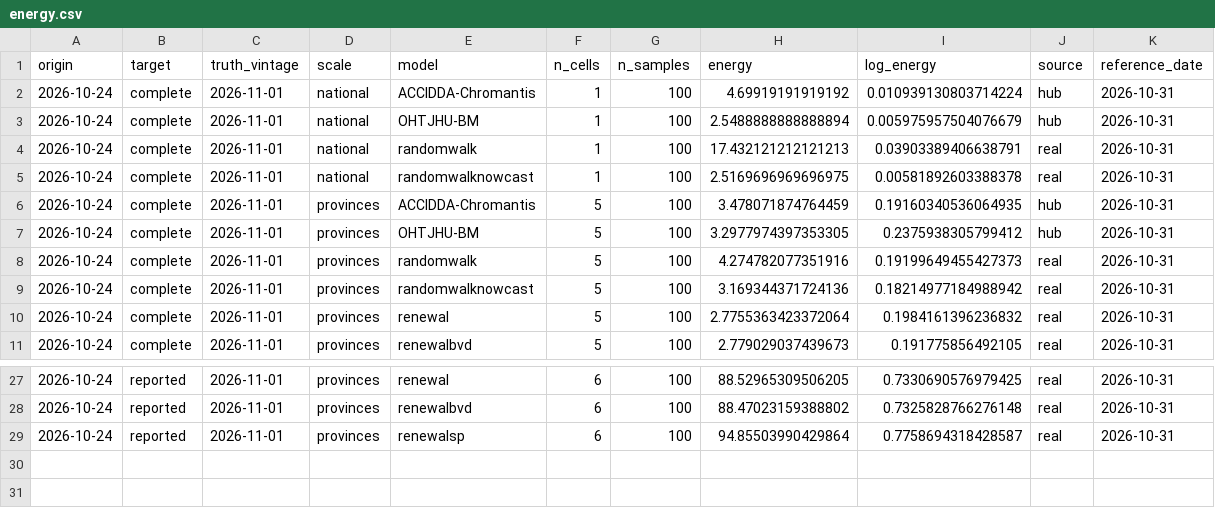
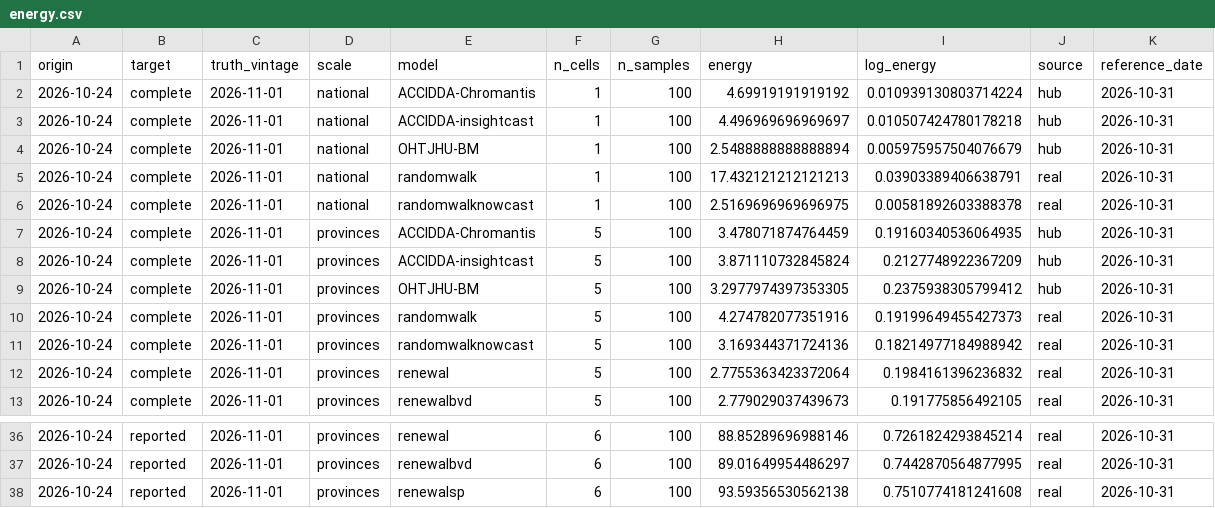
Before and after one commit to seabbs/BDBVHubRenewal, a CSV file: results/hub-comparison/energy.csv, drawn as a sheet; only a part is shown, gaps mark what is left out; the diff covers the shown part only.

Commit message:
Rerun the hub comparison with zone scores and energy

```diff
--- a/results/hub-comparison/energy.csv
+++ b/results/hub-comparison/energy.csv
@@ -2,2 +2,3 @@ origin,target,truth_vintage,scale,model,n_cells,n_samples,energy,log_energy,sour
 2026-10-24,complete,2026-11-01,national,ACCIDDA-Chromantis,1,100,4.69919191919192,0.010939130803714224,hub,2026-10-31
+2026-10-24,complete,2026-11-01,national,ACCIDDA-insightcast,1,100,4.496969696969697,0.010507424780178218,hub,2026-10-31
 2026-10-24,complete,2026-11-01,national,OHTJHU-BM,1,100,2.5488888888888894,0.005975957504076679,hub,2026-10-31
@@ -6,2 +7,3 @@ origin,target,truth_vintage,scale,model,n_cells,n_samples,energy,log_energy,sour
 2026-10-24,complete,2026-11-01,provinces,ACCIDDA-Chromantis,5,100,3.478071874764459,0.19160340536064935,hub,2026-10-31
+2026-10-24,complete,2026-11-01,provinces,ACCIDDA-insightcast,5,100,3.871110732845824,0.2127748922367209,hub,2026-10-31
 2026-10-24,complete,2026-11-01,provinces,OHTJHU-BM,5,100,3.2977974397353305,0.2375938305799412,hub,2026-10-31
@@ -27,3 +36,3 @@ origin,target,truth_vintage,scale,model,n_cells,n_samples,energy,log_energy,sour
-2026-10-24,reported,2026-11-01,provinces,renewal,6,100,88.52965309506205,0.7330690576979425,real,2026-10-31
-2026-10-24,reported,2026-11-01,provinces,renewalbvd,6,100,88.47023159388802,0.7325828766276148,real,2026-10-31
-2026-10-24,reported,2026-11-01,provinces,renewalsp,6,100,94.85503990429864,0.7758694318428587,real,2026-10-31
+2026-10-24,reported,2026-11-01,provinces,renewal,6,100,88.85289696988146,0.7261824293845214,real,2026-10-31
+2026-10-24,reported,2026-11-01,provinces,renewalbvd,6,100,89.01649954486297,0.7442870564877995,real,2026-10-31
+2026-10-24,reported,2026-11-01,provinces,renewalsp,6,100,93.59356530562138,0.7510774181241608,real,2026-10-31
```
Also changed, not shown: 7 added rows and 24 edited cells elsewhere in this file, results/hub-comparison/scores.csv, 1 other file.
